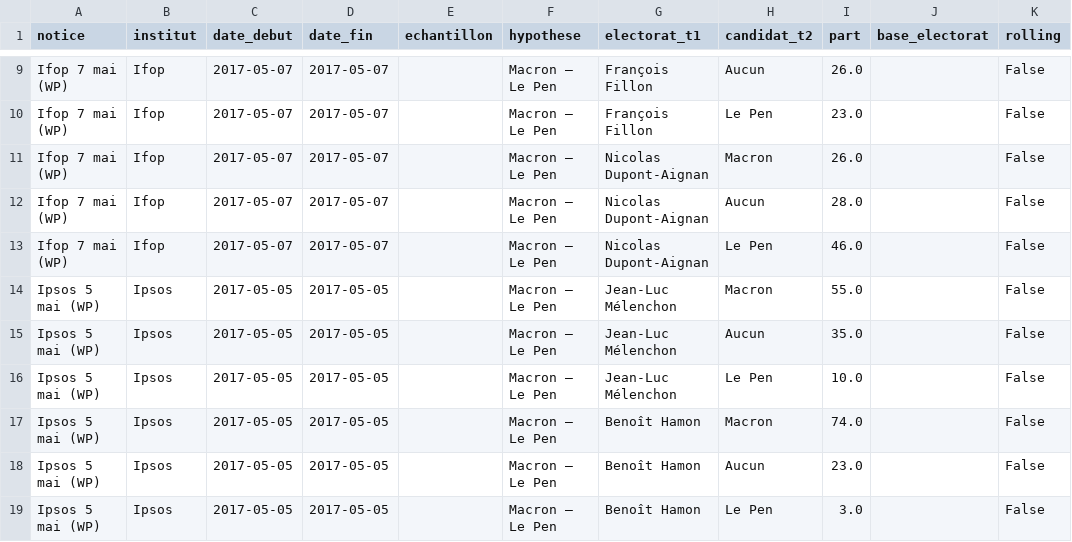
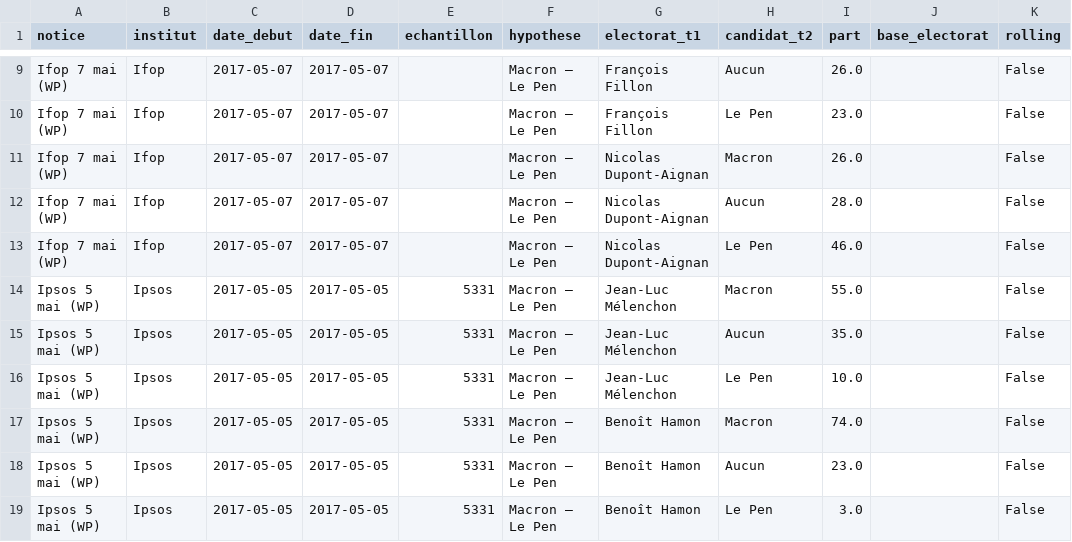
Before and after one commit to yannKerzreho/pres2027, a CSV file: data/parsed/reports_t2_2017.csv, drawn as a sheet; only a part is shown, gaps mark what is left out; the diff covers the shown part only; the diff names each change by its address in the sheet, - before the commit and + after, or states it on an @@ line.

```diff
--- a/data/parsed/reports_t2_2017.csv
+++ b/data/parsed/reports_t2_2017.csv
-E14:E19 (echantillon): (empty)
+E14:E19 (echantillon): 5331
```
Also changed, not shown: 108 edited cells elsewhere in this file, 1 other file.
